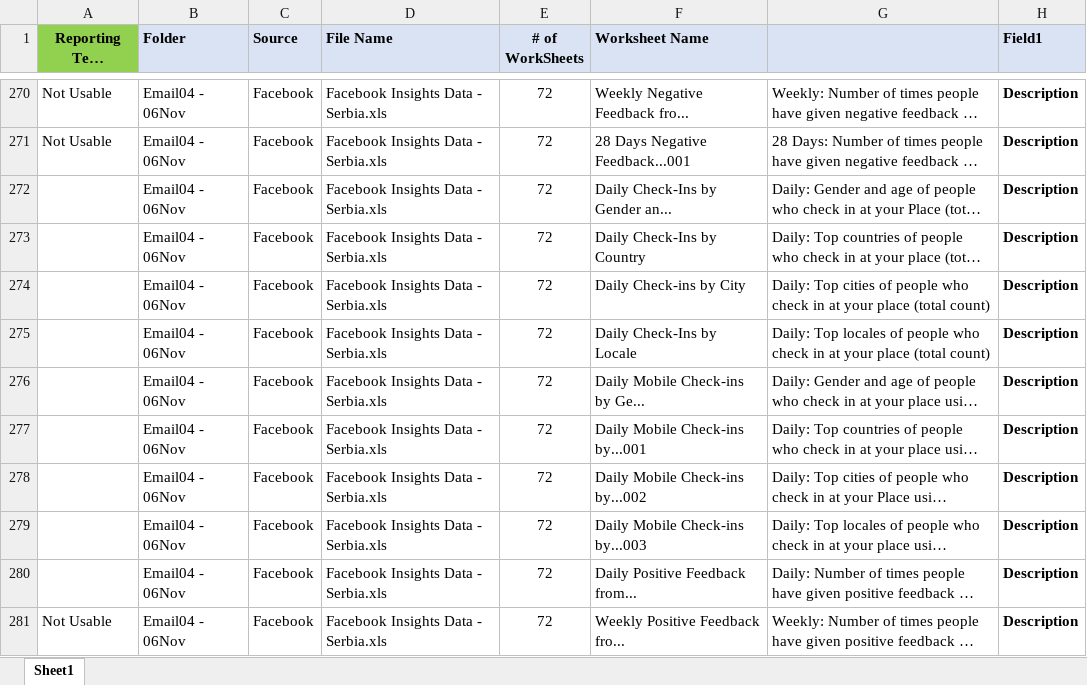
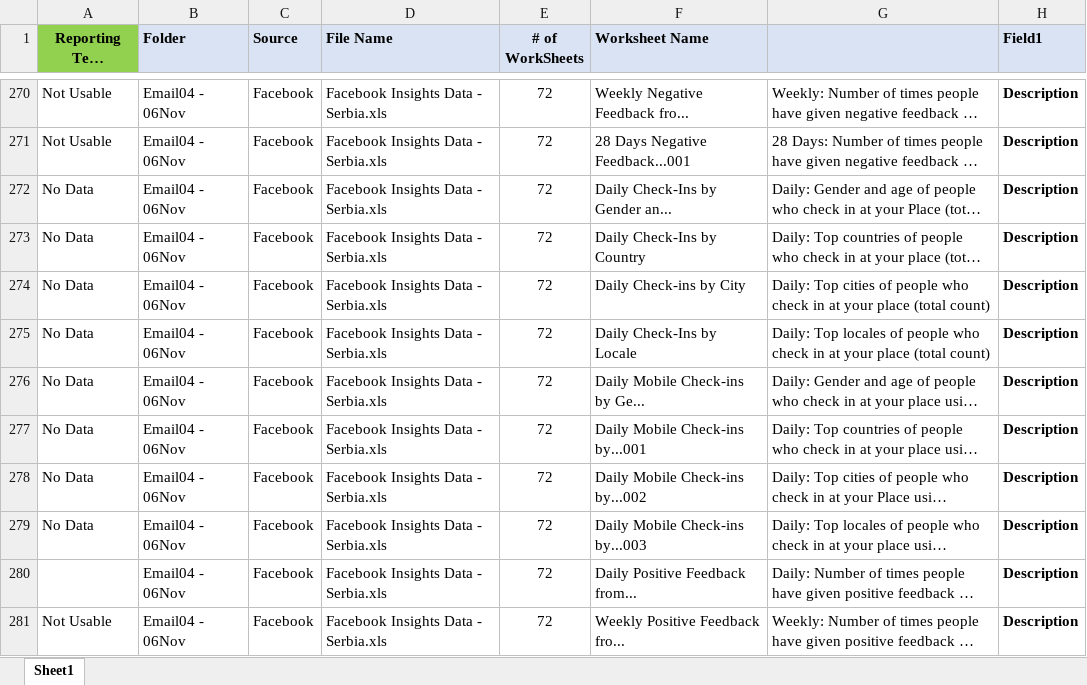
Before and after one commit to iulprd/h9, an Excel workbook: Summary of Files.xlsx, sheet Sheet1, drawn as a sheet; only a part is shown, gaps mark what is left out; long unchanged cells end in …; values as stored, in another font and other column widths than the file's, no borders; the diff covers the shown part only; the diff names each change by its address in the sheet, - before the commit and + after, or states it on an @@ line.

Commit message:
updated Reporting Team Feedback - v4

```diff
--- a/Summary of Files.xlsx (sheet Sheet1)
+++ b/Summary of Files.xlsx (sheet Sheet1)
-A272:A279 (Reporting Team Feedback): (empty)
+A272:A279 (Reporting Team Feedback): No Data
```
Also changed, not shown: 16 edited cells elsewhere in this sheet.
